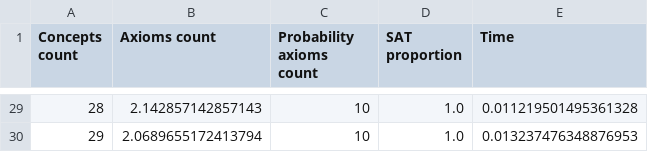
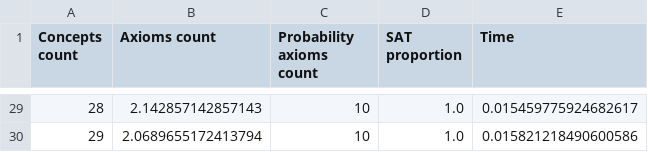
Before and after one commit to AndrewIjano/pgel-sat, a CSV file: data/experiments/m1-M30-s1-n60-p10-r2-k10-t1.csv, drawn as a sheet; only a part is shown, gaps mark what is left out; the diff covers the shown part only.

```diff
--- a/data/experiments/m1-M30-s1-n60-p10-r2-k10-t1.csv
+++ b/data/experiments/m1-M30-s1-n60-p10-r2-k10-t1.csv
@@ -29,2 +29,2 @@ Concepts count,Axioms count,Probability axioms count,SAT proportion,Time
-28,2.142857142857143,10,1.0,0.011219501495361328
-29,2.0689655172413794,10,1.0,0.013237476348876953
+28,2.142857142857143,10,1.0,0.015459775924682617
+29,2.0689655172413794,10,1.0,0.015821218490600586
```
Also changed, not shown: 27 edited cells elsewhere in this file, 1 other file.
